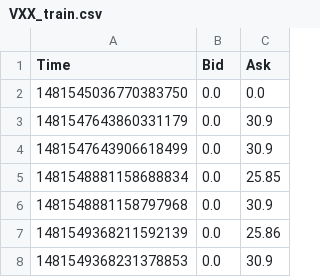
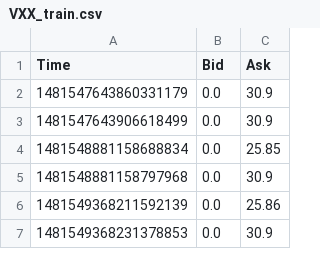
Before and after one commit to pyhh/pedlar_v2, a CSV file: icalgodemo/data/VXX_train.csv, drawn as a sheet; only a part is shown.

```diff
--- a/icalgodemo/data/VXX_train.csv
+++ b/icalgodemo/data/VXX_train.csv
@@ -1,3 +1,2 @@
 Time,Bid,Ask
-1481545036770383750,0.0,0.0
 1481547643860331179,0.0,30.9
```
Also changed, not shown: icalgodemo/data/GLD_train.csv, 3 other files.
